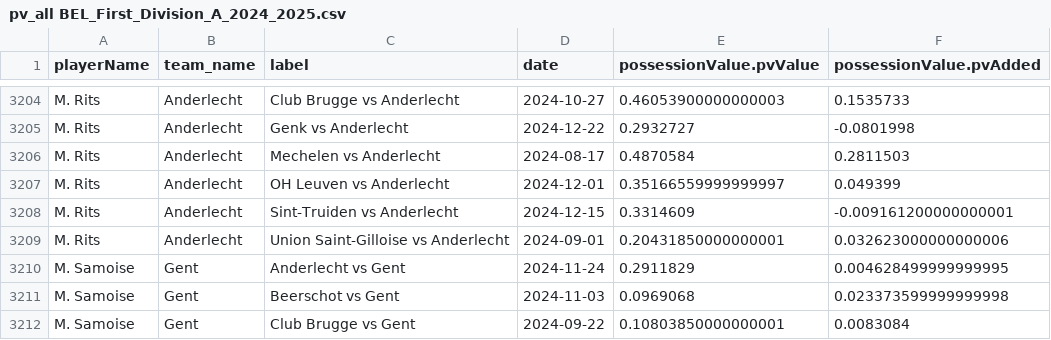
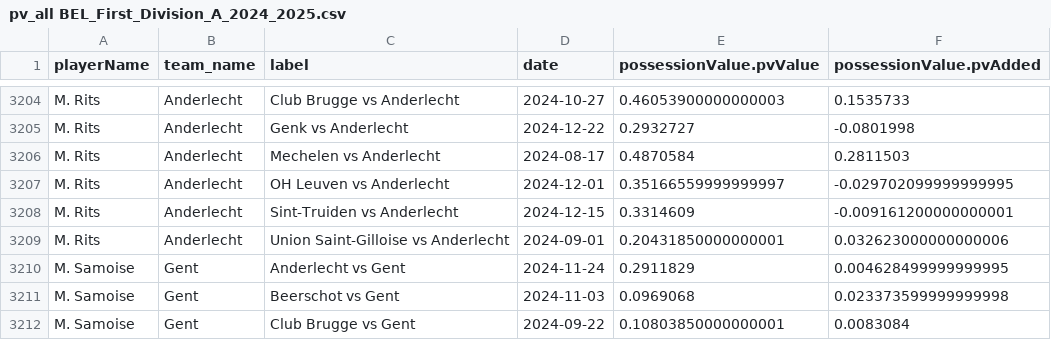
Before and after one commit to AC-Horsens/AC-Horsens-scouting, a CSV file: BEL_First_Division_A_2024_2025/pv_all BEL_First_Division_A_2024_2025.csv, drawn as a sheet; only a part is shown, gaps mark what is left out.

```diff
--- a/BEL_First_Division_A_2024_2025/pv_all BEL_First_Division_A_2024_2025.csv
+++ b/BEL_First_Division_A_2024_2025/pv_all BEL_First_Division_A_2024_2025.csv
@@ -3206,3 +3206,3 @@ M. Rits,Anderlecht,Genk vs Anderlecht,2024-12-22,0.2932727,-0.0801998
 M. Rits,Anderlecht,Mechelen vs Anderlecht,2024-08-17,0.4870584,0.2811503
-M. Rits,Anderlecht,OH Leuven vs Anderlecht,2024-12-01,0.35166559999999997,0.049399
+M. Rits,Anderlecht,OH Leuven vs Anderlecht,2024-12-01,0.35166559999999997,-0.029702099999999995
 M. Rits,Anderlecht,Sint-Truiden vs Anderlecht,2024-12-15,0.3314609,-0.009161200000000001
```
Also changed, not shown: BEL_Challenger_Pro_League_2024_2025/xg_all BEL_Challenger_Pro_League_2024_2025.csv, BEL_First_Division_A_2024_2025/xA_all BEL_First_Division_A_2024_2025.csv, 27 other files.
